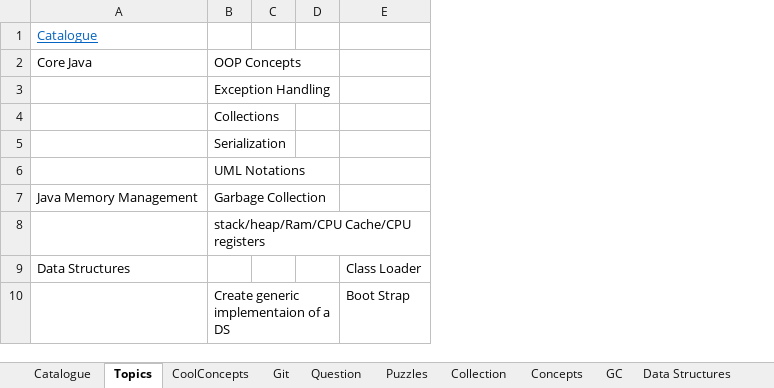
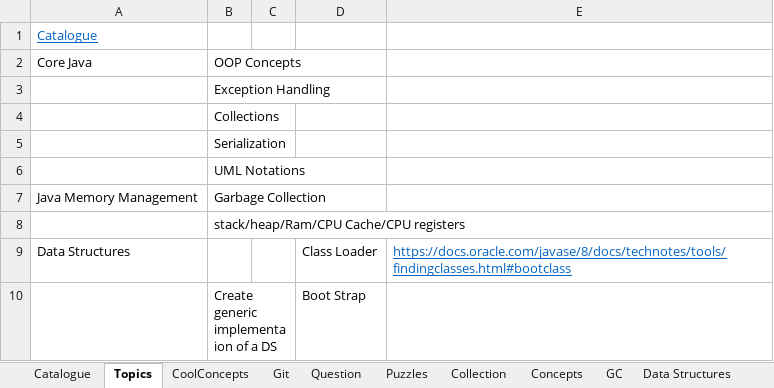
Before and after one commit to JamesTharakan/cognitiveLearning, an Excel workbook: RunningNotes.xlsx, sheet Topics, drawn as a sheet; only a part is shown; values as stored, in another font and other column widths than the file's, no borders; removed rows and columns are numbered as before the commit, all else as after; the diff names each change by its address in the sheet, - before the commit and + after, or states it on an @@ line.

```diff
--- a/RunningNotes.xlsx (sheet Topics)
+++ b/RunningNotes.xlsx (sheet Topics)
-column D, empty
+column E, row 9: https://docs.oracle.com/javase/8/docs/technotes/tools/findingclasses.html#bootclass
```
Also changed, not shown: sheet Catalogue, sheet Puzzles, sheet Design Pattern, sheet Concepts, sheet Thread, 8 other files.
